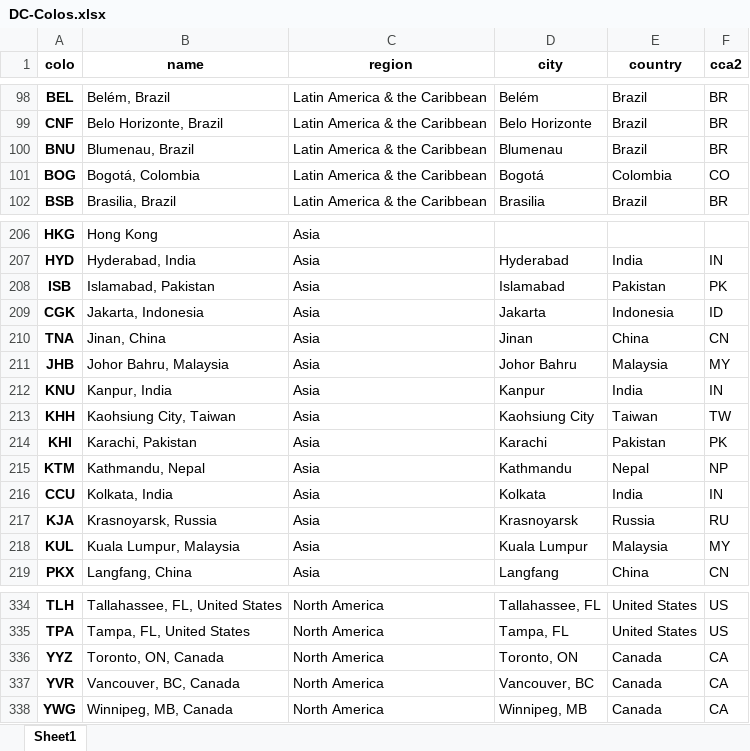
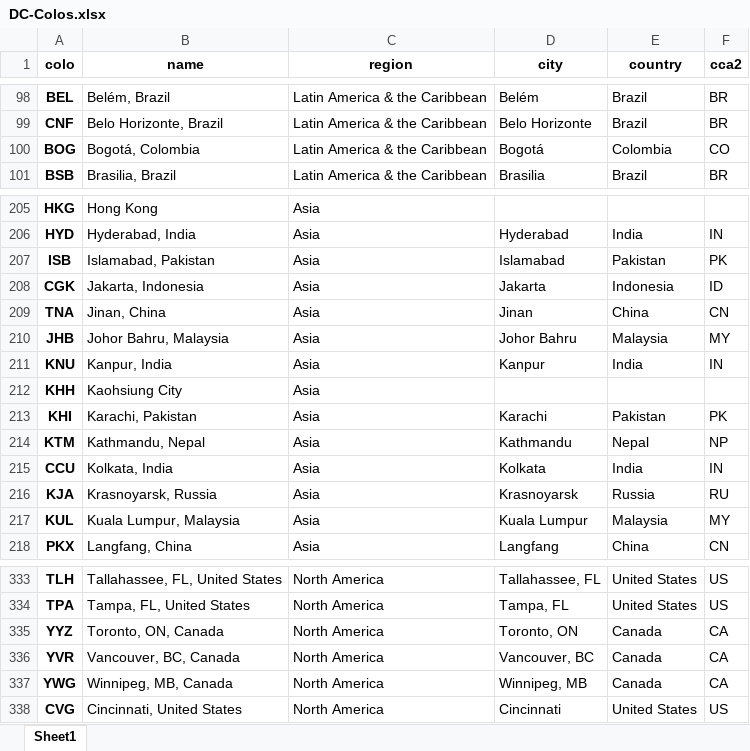
Before and after one commit to adamb/cloudflare-colo-list, an Excel workbook: DC-Colos.xlsx, sheet Sheet1, drawn as a sheet; only a part is shown, gaps mark what is left out; values as stored, in another font and other column widths than the file's, no borders; removed rows and columns are numbered as before the commit, all else as after; the diff names each change by its address in the sheet, - before the commit and + after, or states it on an @@ line.

```diff
--- a/DC-Colos.xlsx (sheet Sheet1)
+++ b/DC-Colos.xlsx (sheet Sheet1)
-row 100: BNU | Blumenau, Brazil | Latin America & the Caribbean | Blumenau | Brazil | BR
-B212 (name): Kaohsiung City, Taiwan
+B212 (name): Kaohsiung City
-D212 (city): Kaohsiung City
+D212 (city): (empty)
-E212 (country): Taiwan
+E212 (country): (empty)
-F212 (cca2): TW
+F212 (cca2): (empty)
+row 338: CVG | Cincinnati, United States | North America | Cincinnati | United States | US
```
Also changed, not shown: 2 other files.
